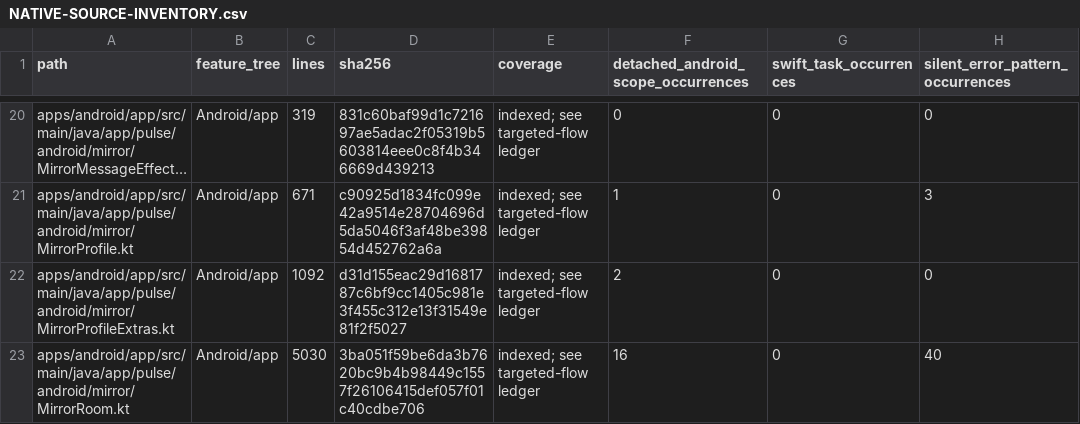
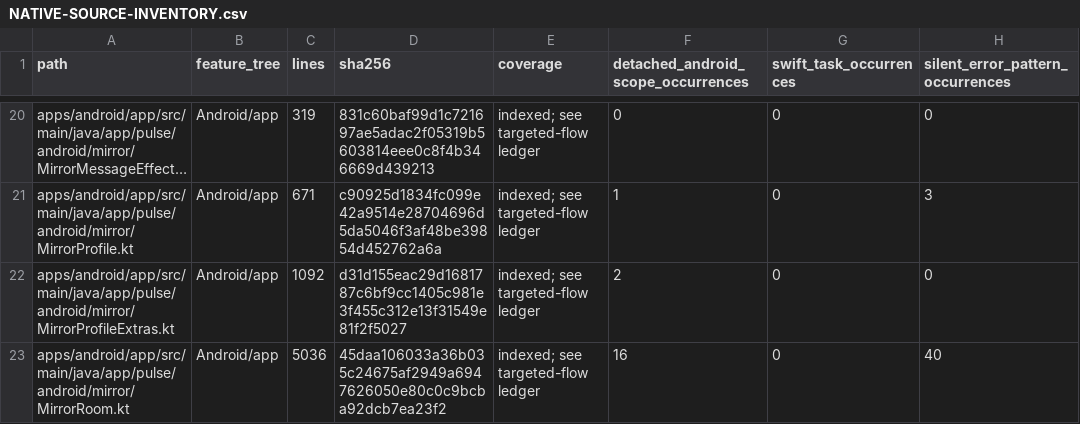
Before and after one commit to GrapseeAgency/the-mystrious-chat-app, a CSV file: docs/NATIVE-SOURCE-INVENTORY.csv, drawn as a sheet; only a part is shown, gaps mark what is left out; long unchanged cells end in …; the diff covers the shown part only; the diff names each change by its address in the sheet, - before the commit and + after, or states it on an @@ line.

```diff
--- a/docs/NATIVE-SOURCE-INVENTORY.csv
+++ b/docs/NATIVE-SOURCE-INVENTORY.csv
-C23 (lines): 5030
+C23 (lines): 5036
-D23 (sha256): 3ba051f59be6da3b7620bc9b4b98449c1557f26106415def057f01c40cdbe706
+D23 (sha256): 45daa106033a36b035c24675af2949a6947626050e80c0c9bcba92dcb7ea23f2
```
Also changed, not shown: 8 edited cells elsewhere in this file, 7 other files.
